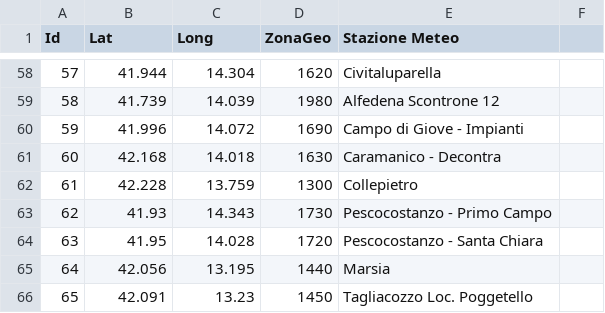
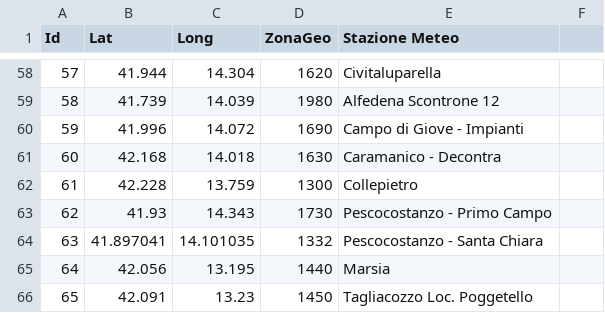
Before and after one commit to marcodemilio/amabruzzo, a CSV file: dati_stazioni_30g.csv, drawn as a sheet; only a part is shown, gaps mark what is left out.

```diff
--- a/dati_stazioni_30g.csv
+++ b/dati_stazioni_30g.csv
@@ -63,3 +63,3 @@ Id,Lat,Long,ZonaGeo,Stazione Meteo
 62,41.93,14.343,1730,Pescocostanzo - Primo Campo
-63,41.95,14.028,1720,Pescocostanzo - Santa Chiara
+63,41.897041,14.101035,1332,Pescocostanzo - Santa Chiara
 64,42.056,13.195,1440,Marsia
```
Also changed, not shown: dati_meteo_30g.csv.
